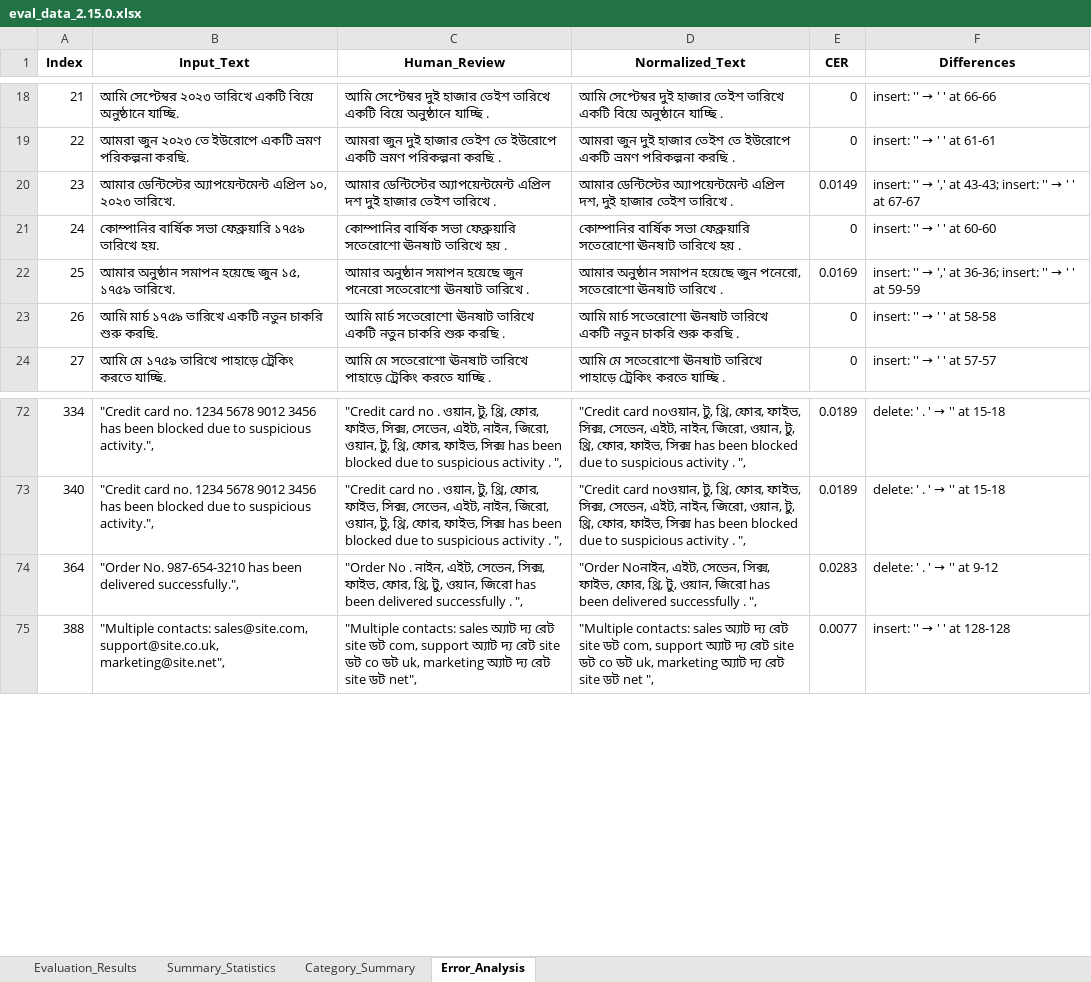
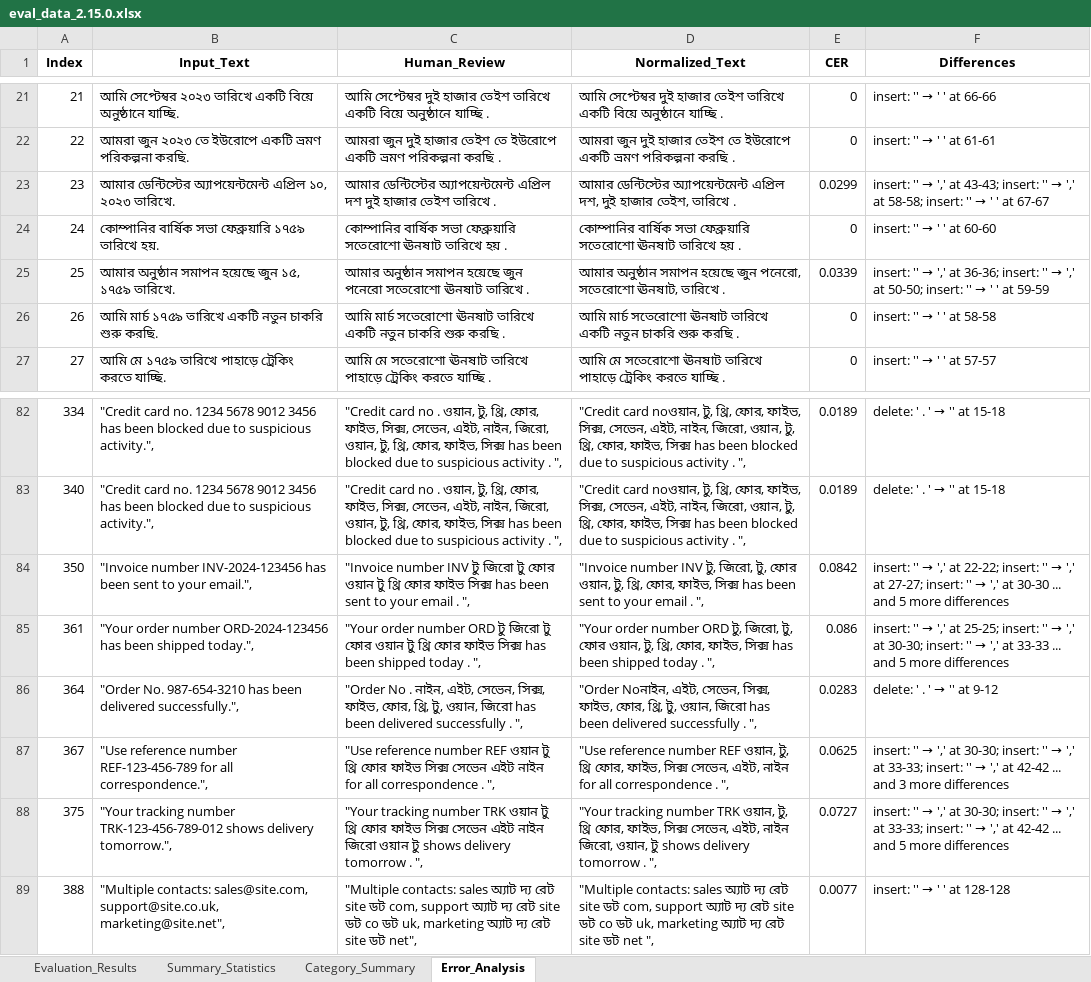
Before and after one commit to saiful9379/pybangla, an Excel workbook: pybangla/report/eval_data_2.15.0.xlsx, sheet Error_Analysis, drawn as a sheet; only a part is shown, gaps mark what is left out; values as stored, in another font and other column widths than the file's, no borders; addresses are those after the commit; the diff covers the shown part only; the diff names each change by its address in the sheet, - before the commit and + after, or states it on an @@ line.

```diff
--- a/pybangla/report/eval_data_2.15.0.xlsx (sheet Error_Analysis)
+++ b/pybangla/report/eval_data_2.15.0.xlsx (sheet Error_Analysis)
-D23 (Normalized_Text): …দুই হাজার তেইশ তারিখে .
+D23 (Normalized_Text): …দুই হাজার তেইশ, তারিখে .
-E23 (CER): 0.0149
+E23 (CER): 0.0299
@@ F23 (Differences): …'' → ' '… → …'' → ',' at 58-58; insert: '' → ' '… @@
-D25 (Normalized_Text): …পনেরো, সতেরোশো ঊনষাট তারিখে .
+D25 (Normalized_Text): …পনেরো, সতেরোশো ঊনষাট, তারিখে .
-E25 (CER): 0.0169
+E25 (CER): 0.0339
@@ F25 (Differences): …'' → ' '… → …'' → ',' at 50-50; insert: '' → ' '… @@
+row 84: 350 | "Invoice number INV-2024-123456 has been sent to your email.", | "Invoice number INV টু জিরো টু ফোর ওয়ান টু থ্রি ফোর ফাইভ সিক্স has been sent to your email . ", | "Invoice number INV টু, জিরো, টু, ফোর ওয়ান, টু, থ্রি, ফোর, ফাইভ, সিক্স has been sent to your email . ", | 0.0842 | insert: '' → ',' at 22-22; insert: '' → ',' at 27-27; insert: '' → ',' at 30-30 ... and 5 more differences
+row 85: 361 | "Your order number ORD-2024-123456 has been shipped today.", | "Your order number ORD টু জিরো টু ফোর ওয়ান টু থ্রি ফোর ফাইভ সিক্স has been shipped today . ", | "Your order number ORD টু, জিরো, টু, ফোর ওয়ান, টু, থ্রি, ফোর, ফাইভ, সিক্স has been shipped today . ", | 0.086 | insert: '' → ',' at 25-25; insert: '' → ',' at 30-30; insert: '' → ',' at 33-33 ... and 5 more differences
+row 87: 367 | "Use reference number REF-123-456-789 for all correspondence.", | "Use reference number REF ওয়ান টু থ্রি ফোর ফাইভ সিক্স সেভেন এইট নাইন for all correspondence . ", | "Use reference number REF ওয়ান, টু, থ্রি ফোর, ফাইভ, সিক্স সেভেন, এইট, নাইন for all correspondence . ", | 0.0625 | insert: '' → ',' at 30-30; insert: '' → ',' at 33-33; insert: '' → ',' at 42-42 ... and 3 more differences
+row 88: 375 | "Your tracking number TRK-123-456-789-012 shows delivery tomorrow.", | "Your tracking number TRK ওয়ান টু থ্রি ফোর ফাইভ সিক্স সেভেন এইট নাইন জিরো ওয়ান টু shows delivery tomorrow . ", | "Your tracking number TRK ওয়ান, টু, থ্রি ফোর, ফাইভ, সিক্স সেভেন, এইট, নাইন জিরো, ওয়ান, টু shows delivery tomorrow . ", | 0.0727 | insert: '' → ',' at 30-30; insert: '' → ',' at 33-33; insert: '' → ',' at 42-42 ... and 5 more differences
```
Also changed, not shown: 10 added rows and 12 edited cells elsewhere in this sheet, sheet Evaluation_Results, sheet Category_Summary, sheet Summary_Statistics, formulas that keep their value, charts or pictures, 8 other files.
